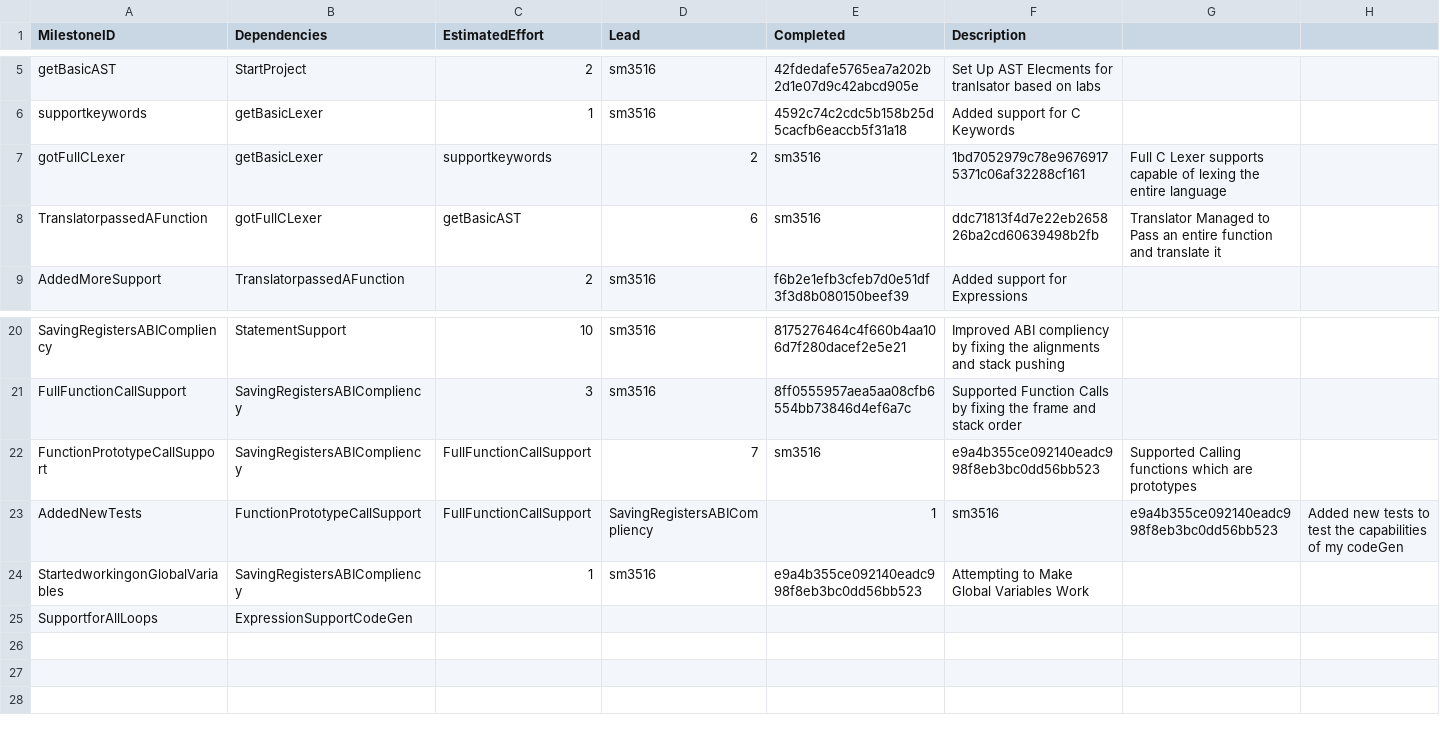
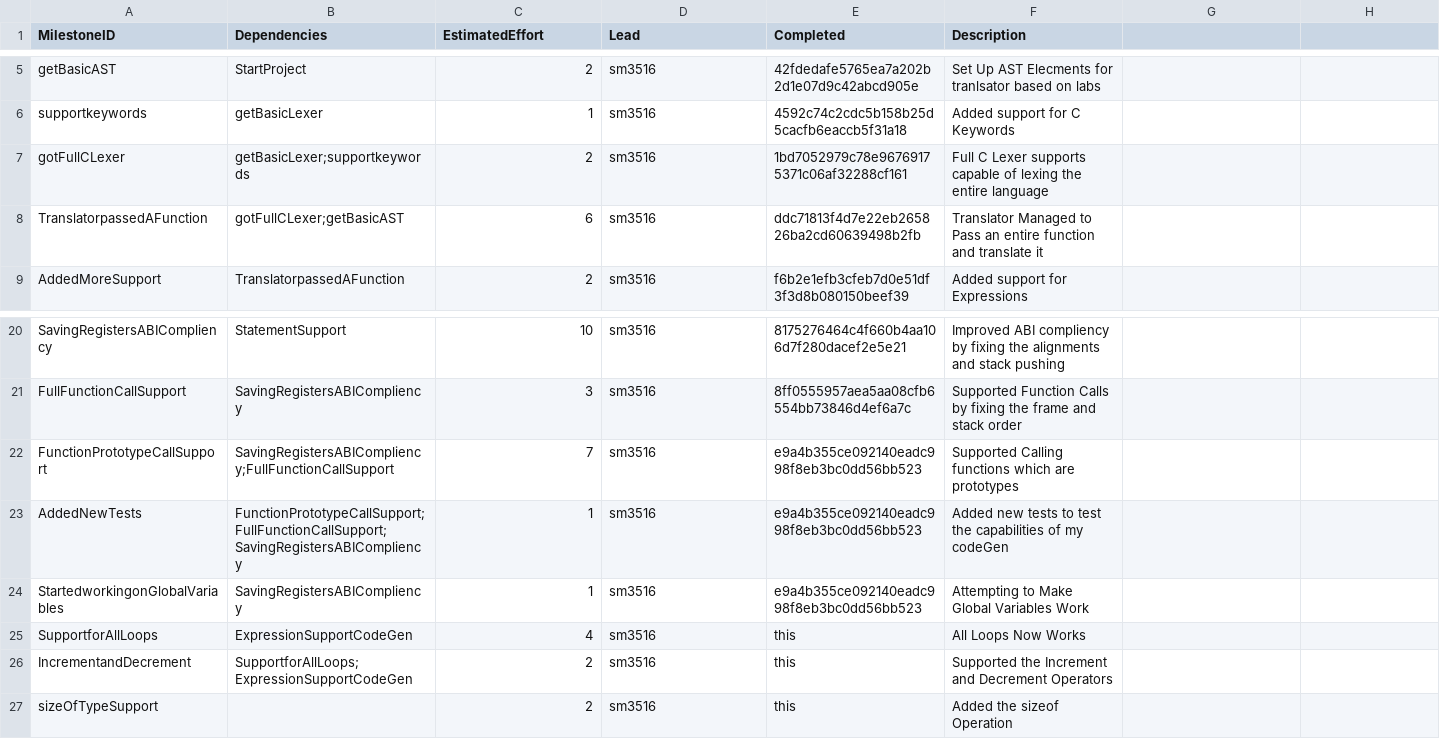
Before and after one commit to suleimanmashini/C90Compiler, a CSV file: management/milestones.csv, drawn as a sheet; only a part is shown, gaps mark what is left out; the diff covers the shown part only.

Commit message:
Updated Management
Management updated

```diff
--- a/management/milestones.csv
+++ b/management/milestones.csv
@@ -7,2 +7,3 @@ supportkeywords,getBasicLexer,1,sm3516,4592c74c2cdc5b158b25d5cacfb6eaccb5f31a18,
-gotFullCLexer,getBasicLexer,supportkeywords,2,sm3516,1bd7052979c78e96769175371c06af32288cf161,Full C Lexer supports capable of lexing the entire language,
-TranslatorpassedAFunction,gotFullCLexer,getBasicAST,6,sm3516,ddc71813f4d7e22eb265826ba2cd60639498b2fb,Translator Managed to Pass an entire function and translate it,
+gotFullCLexer,getBasicLexer;supportkeywords,2,sm3516,1bd7052979c78e96769175371c06af32288cf161,Full C Lexer supports capable of lexing the entire language
+TranslatorpassedAFunction,"gotFullCLexer;getBasicAST
+",6,sm3516,ddc71813f4d7e22eb265826ba2cd60639498b2fb,Translator Managed to Pass an entire function and translate it
@@ -22,2 +24,5 @@ FullFunctionCallSupport,SavingRegistersABICompliency,3,sm3516,8ff0555957aea5aa08
-FunctionPrototypeCallSupport,SavingRegistersABICompliency,FullFunctionCallSupport,7,sm3516,e9a4b355ce092140eadc998f8eb3bc0dd56bb523,Supported Calling functions which are prototypes,
-AddedNewTests,FunctionPrototypeCallSupport,FullFunctionCallSupport,SavingRegistersABICompliency,1,sm3516,e9a4b355ce092140eadc998f8eb3bc0dd56bb523,Added new tests to test the capabilities of my codeGen
+FunctionPrototypeCallSupport,"SavingRegistersABICompliency;FullFunctionCallSupport
+",7,sm3516,e9a4b355ce092140eadc998f8eb3bc0dd56bb523,Supported Calling functions which are prototypes
+AddedNewTests,"FunctionPrototypeCallSupport;FullFunctionCallSupport;SavingRegistersABICompliency
+
+",1,sm3516,e9a4b355ce092140eadc998f8eb3bc0dd56bb523,Added new tests to test the capabilities of my codeGen
@@ -25 +30,4 @@ StartedworkingonGlobalVariables,SavingRegistersABICompliency,1,sm3516,e9a4b355ce
-SupportforAllLoops,ExpressionSupportCodeGen,,,,,,
+SupportforAllLoops,ExpressionSupportCodeGen,4,sm3516,this,All Loops Now Works
+IncrementandDecrement,"SupportforAllLoops;ExpressionSupportCodeGen
+",2,sm3516,this,Supported the Increment and Decrement Operators
+sizeOfTypeSupport,,2,sm3516,this,Added the sizeof Operation
```
Also changed, not shown: 6 edited cells elsewhere in this file, management/effort-log.csv, management/schedule.csv, 1 other file.
